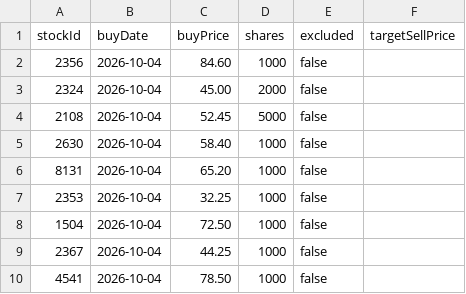
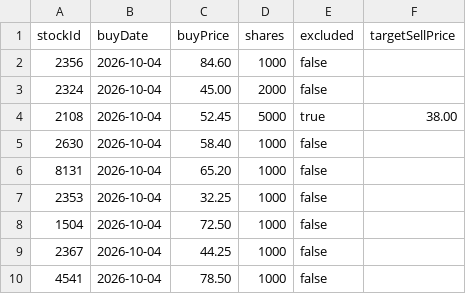
Before and after one commit to zcxow43/stock, a CSV file: data/real-trades.csv, drawn as a sheet.

```diff
--- a/data/real-trades.csv
+++ b/data/real-trades.csv
@@ -3,3 +3,3 @@ stockId,buyDate,buyPrice,shares,excluded,targetSellPrice
 2324,2026-10-04,45.00,2000,false,
-2108,2026-10-04,52.45,5000,false,
+2108,2026-10-04,52.45,5000,true,38.00
 2630,2026-10-04,58.40,1000,false,
```
